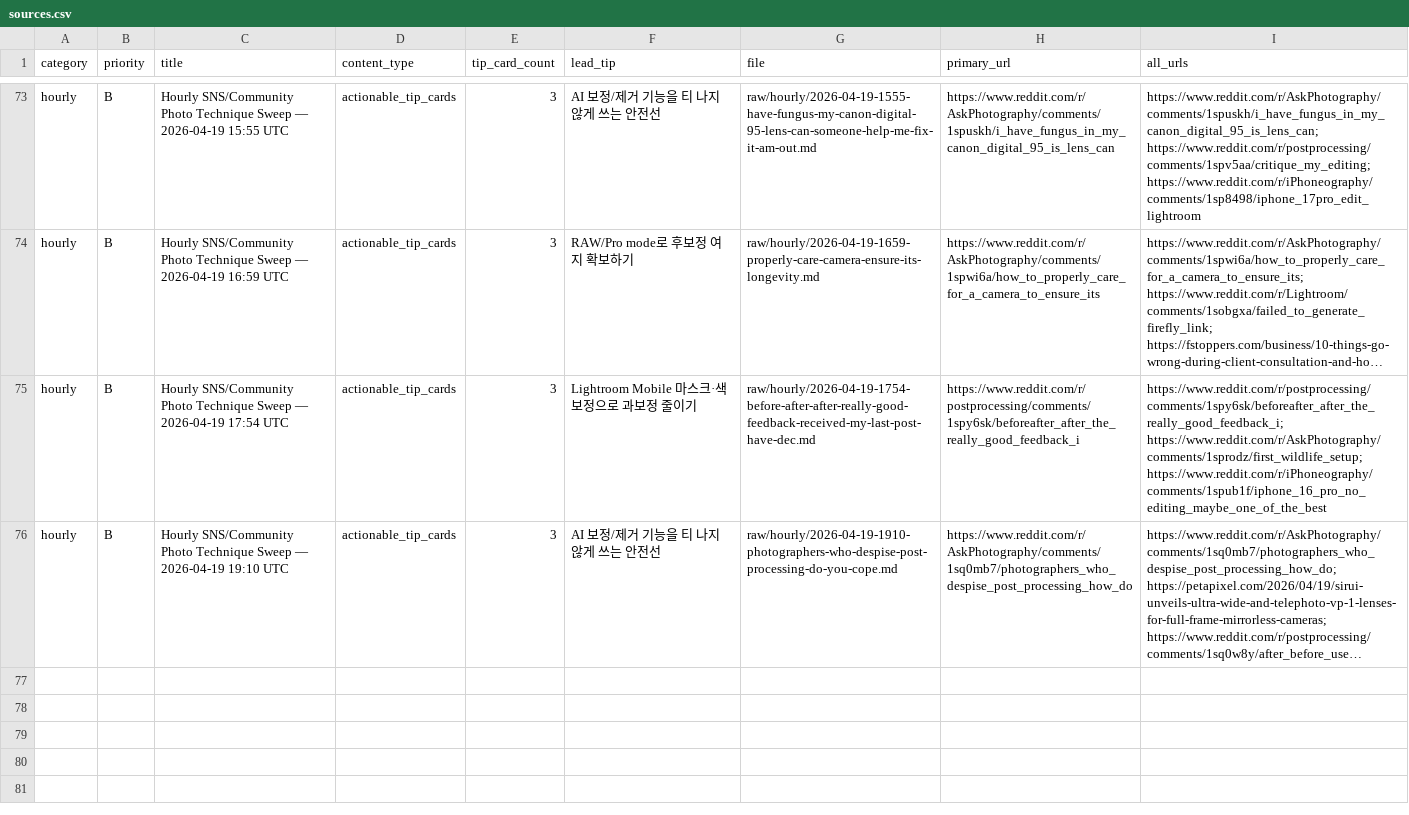
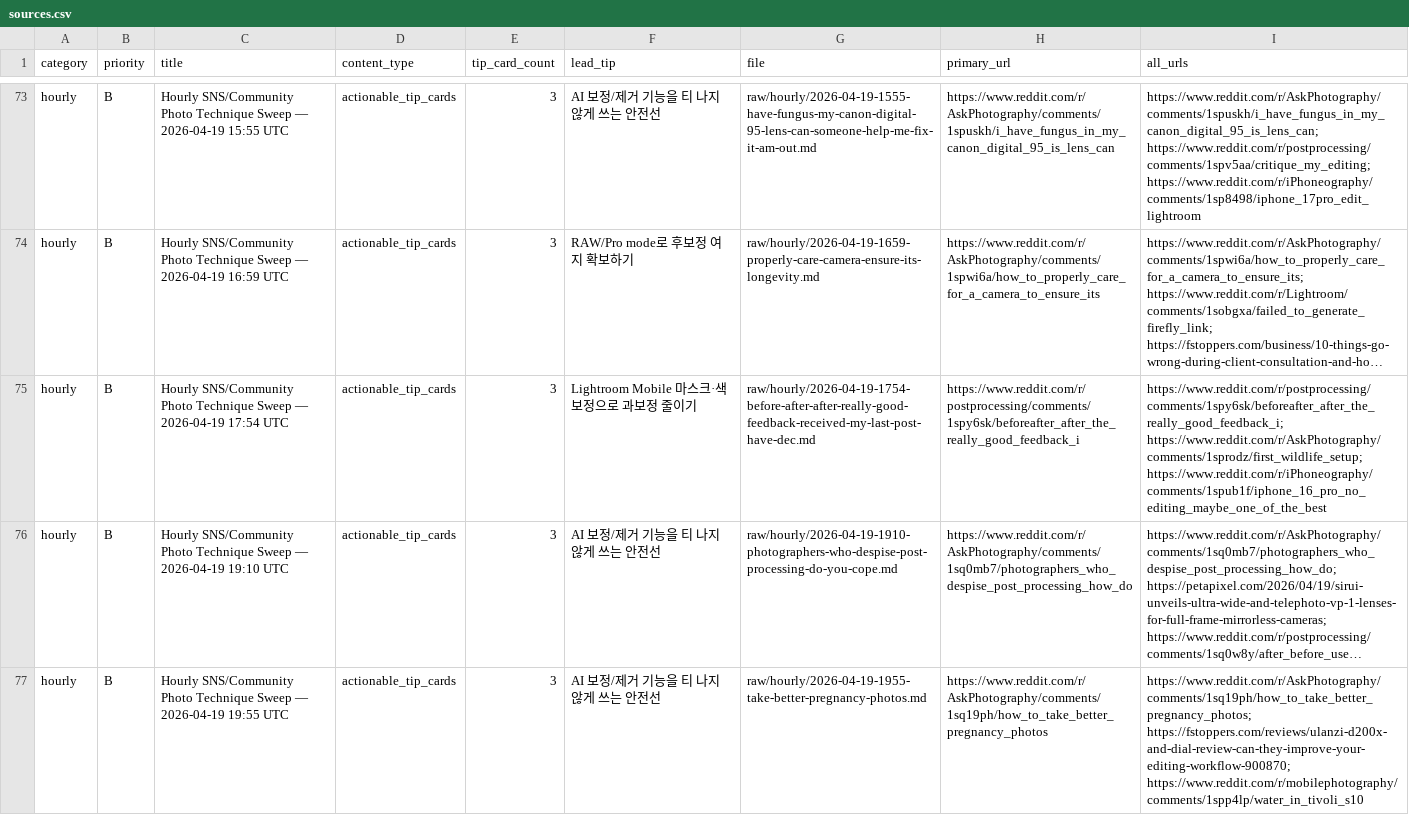
Before and after one commit to okdoggy/Edit_Master_wiki, a CSV file: raw/manifests/sources.csv, drawn as a sheet; only a part is shown, gaps mark what is left out; long unchanged cells end in …; the diff names each change by its address in the sheet, - before the commit and + after, or states it on an @@ line.

```diff
--- a/raw/manifests/sources.csv
+++ b/raw/manifests/sources.csv
+row 77: hourly | B | Hourly SNS/Community Photo Technique Sweep — 2026-04-19 19:55 UTC | actionable_tip_cards | 3 | AI 보정/제거 기능을 티 나지 않게 쓰는 안전선 | raw/hourly/2026-04-19-1955-take-better-pregnancy-photos.md | https://www.reddit.com/r/AskPhotography/comments/1sq19ph/how_to_take_better_pregnancy_photos | https://www.reddit.com/r/AskPhotography/comments/1sq19ph/how_to_take_better_pregnancy_photos; https://fstoppers.com/reviews/ulanzi-d200x-and-dial-review-can-they-improve-your-editing-workflow-900870; https://www.reddit.com/r/mobilephotography/comments/1spp4lp/water_in_tivoli_s10
```
Also changed, not shown: 3 other files.
